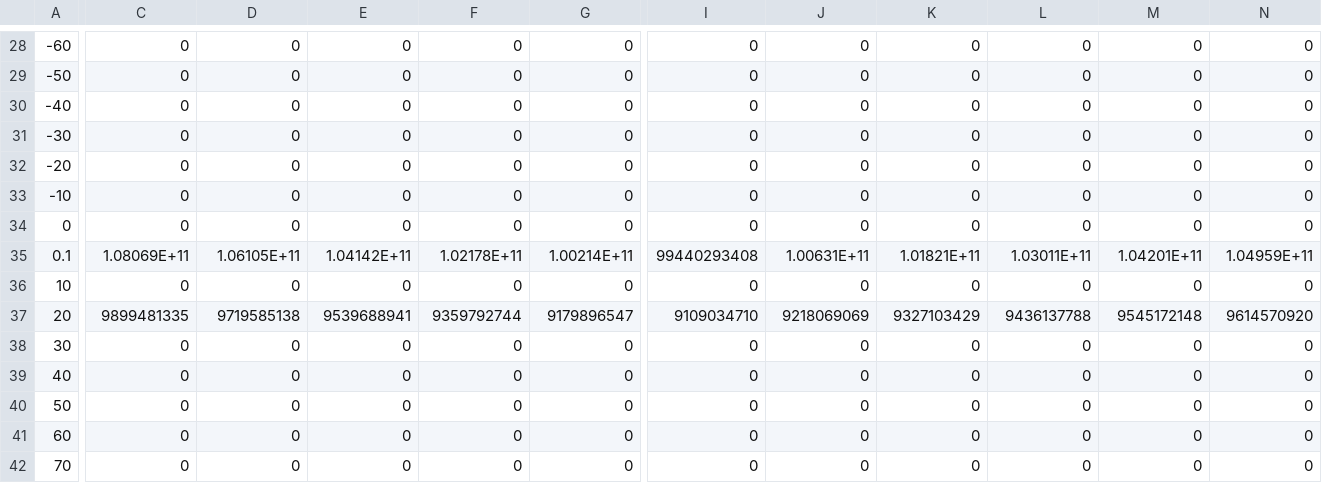
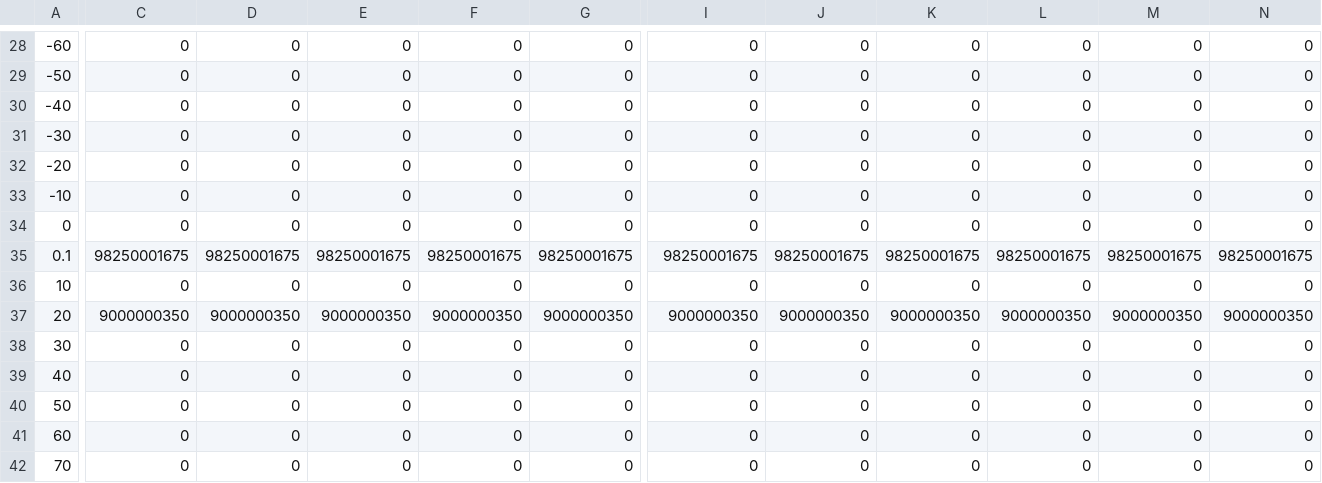
Before and after one commit to EnergyInnovation/eps-mexico, a CSV file: InputData/indst/PERAC/PERAC-ngpPrcsTnD-mthndstr.csv, drawn as a sheet; only a part is shown, gaps mark what is left out; the diff covers the shown part only; the diff names each change by its address in the sheet, - before the commit and + after, or states it on an @@ line.

```diff
--- a/InputData/indst/PERAC/PERAC-ngpPrcsTnD-mthndstr.csv
+++ b/InputData/indst/PERAC/PERAC-ngpPrcsTnD-mthndstr.csv
-C35: 1.08069E+11
+C35: 98250001675
-D35: 1.06105E+11
+D35: 98250001675
-E35: 1.04142E+11
+E35: 98250001675
-F35: 1.02178E+11
+F35: 98250001675
-G35: 1.00214E+11
+G35: 98250001675
-I35: 99440293408
+I35: 98250001675
-J35: 1.00631E+11
+J35: 98250001675
-K35: 1.01821E+11
+K35: 98250001675
-L35: 1.03011E+11
+L35: 98250001675
-M35: 1.04201E+11
+M35: 98250001675
-N35: 1.04959E+11
+N35: 98250001675
-C37: 9899481335
+C37: 9000000350
-D37: 9719585138
+D37: 9000000350
-E37: 9539688941
+E37: 9000000350
-F37: 9359792744
+F37: 9000000350
-G37: 9179896547
+G37: 9000000350
-I37: 9109034710
+I37: 9000000350
-J37: 9218069069
+J37: 9000000350
-K37: 9327103429
+K37: 9000000350
-L37: 9436137788
+L37: 9000000350
-M37: 9545172148
+M37: 9000000350
-N37: 9614570920
+N37: 9000000350
```
Also changed, not shown: 48 edited cells elsewhere in this file, InputData/indst/BPE/BPE-CH4.csv, InputData/indst/BPE/BPE-N2O.csv, 4 other files.
